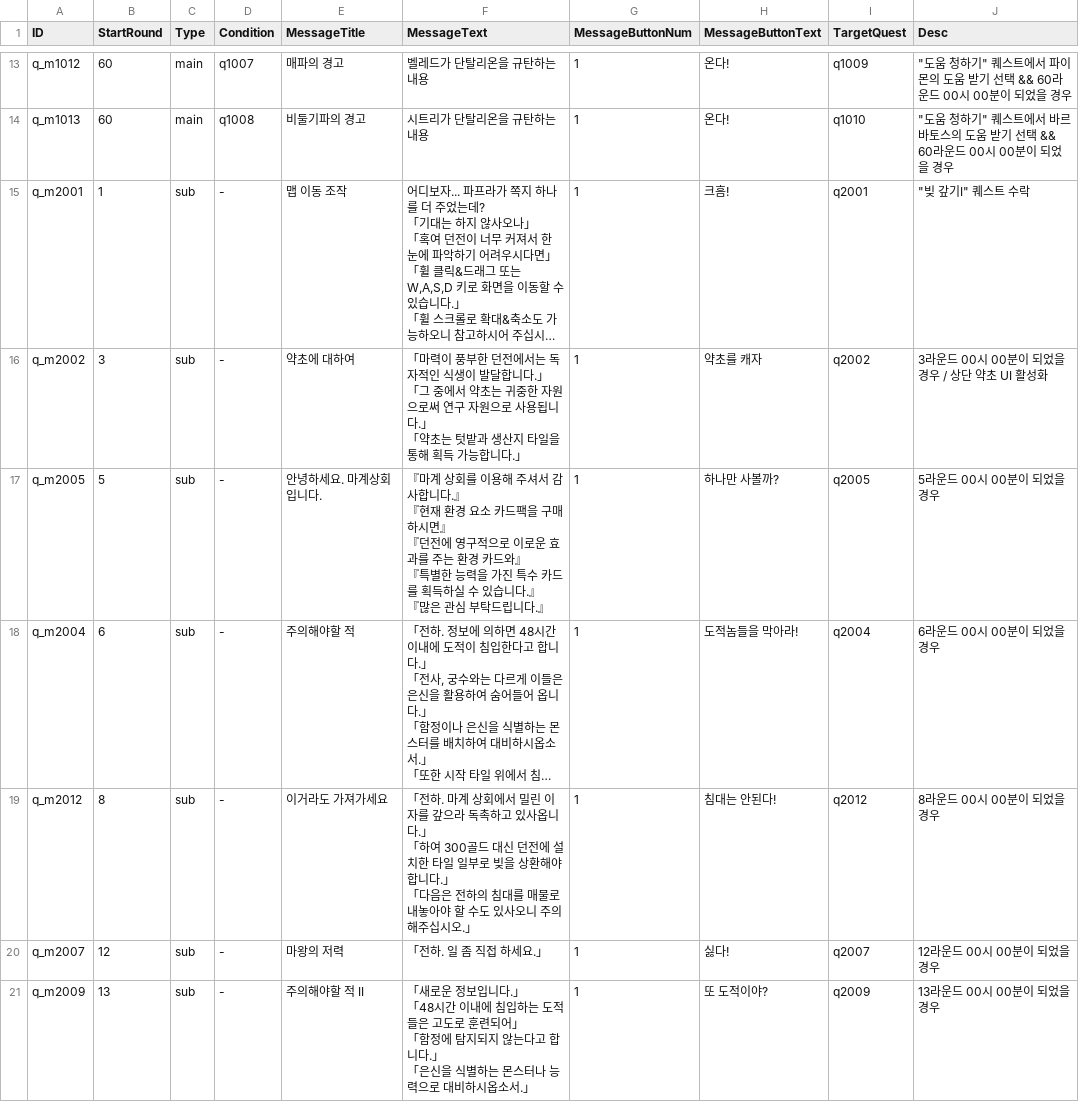
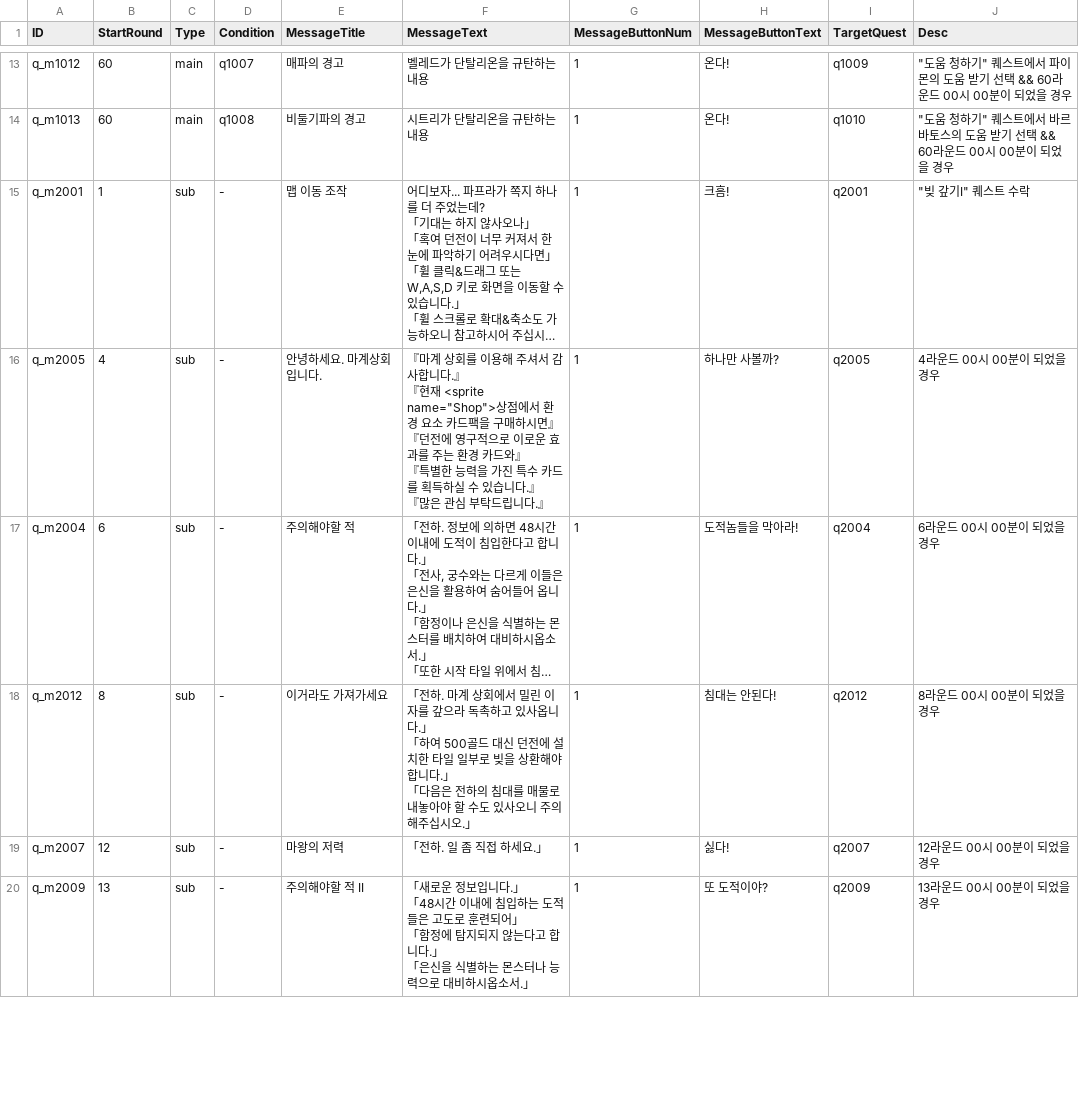
Before and after one commit to kio972/Project_DefenceMaking, a CSV file: Assets/Resources/Data/Stage1/Stage1_questMessage.csv, drawn as a sheet; only a part is shown, gaps mark what is left out; long unchanged cells end in …; removed rows and columns are numbered as before the commit, all else as after; ↵ is a line break in a cell; the diff covers the shown part only; the diff names each change by its address in the sheet, - before the commit and + after, or states it on an @@ line.

```diff
--- a/Assets/Resources/Data/Stage1/Stage1_questMessage.csv
+++ b/Assets/Resources/Data/Stage1/Stage1_questMessage.csv
-row 16: q_m2002 | 3 | sub | - | 약초에 대하여 | 「마력이 풍부한 던전에서는 독자적인 식생이 발달합니다.」 ↵ 「그 중에서 약초는 귀중한 자원으로써 연구 자원으로 사용됩니다.」 ↵ 「약초는 텃밭과 생산지 타일을 통해 획득 가능합니다.」 | 1 | 약초를 캐자 | q2002 | 3라운드 00시 00분이 되었을 경우 / 상단 약초 UI 활성화
-B16 (StartRound): 5
+B16 (StartRound): 4
-F16 (MessageText): …『현재 환경 요…
+F16 (MessageText): …『현재 <sprite name="Shop">상점에서 환경 요…
-J16 (Desc): 5라운드 00시 00분이 되었을 경우
+J16 (Desc): 4라운드 00시 00분이 되었을 경우
-F18 (MessageText): …「하여 300골드 대…
+F18 (MessageText): …「하여 500골드 대…
```
Also changed, not shown: 1 added row and 4 edited cells elsewhere in this file, Assets/Resources/Data/Stage1/Stage1_questTable.csv, Assets/Resources/Data/shopListData.csv, 10 other files.
